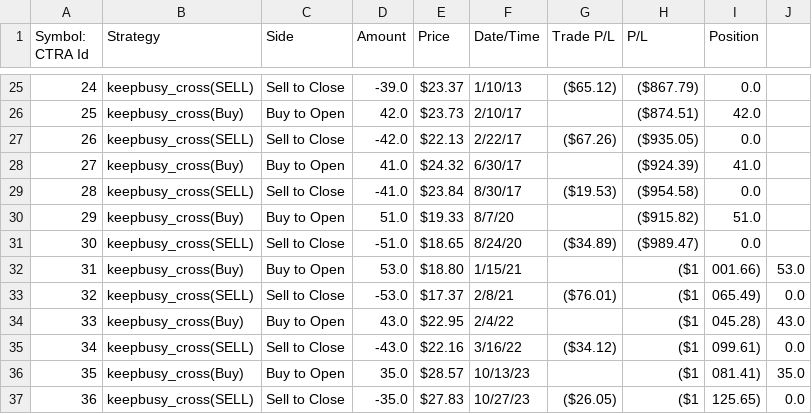
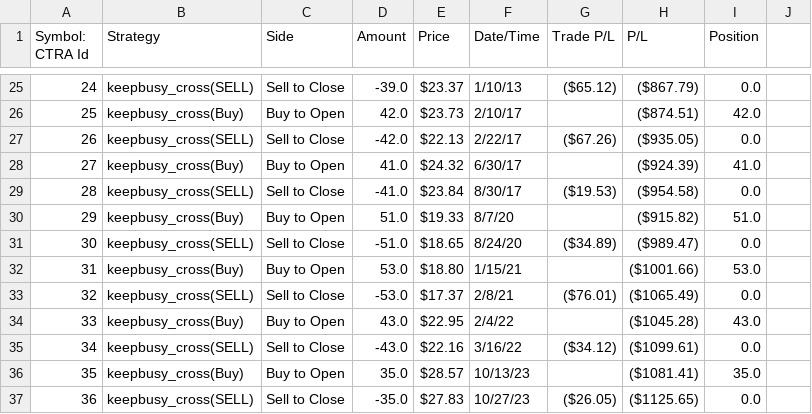
Before and after one commit to coolfrancy/Trading-Strategy-Visualization-Tool-ThinkOrSwim, a CSV file: TosChart/cleaned_data/StrategyReports_CTRA_12424.csv, drawn as a sheet; only a part is shown, gaps mark what is left out.

```diff
--- a/TosChart/cleaned_data/StrategyReports_CTRA_12424.csv
+++ b/TosChart/cleaned_data/StrategyReports_CTRA_12424.csv
@@ -31,7 +31,7 @@ Symbol: CTRA Id,Strategy,Side,Amount,Price,Date/Time,Trade P/L,P/L,Position,
 30,keepbusy_cross(SELL),Sell to Close,-51.0,$18.65,8/24/20,($34.89),($989.47),0.0,
-31,keepbusy_cross(Buy),Buy to Open,53.0,$18.80,1/15/21,,($1,001.66),53.0,
-32,keepbusy_cross(SELL),Sell to Close,-53.0,$17.37,2/8/21,($76.01),($1,065.49),0.0,
-33,keepbusy_cross(Buy),Buy to Open,43.0,$22.95,2/4/22,,($1,045.28),43.0,
-34,keepbusy_cross(SELL),Sell to Close,-43.0,$22.16,3/16/22,($34.12),($1,099.61),0.0,
-35,keepbusy_cross(Buy),Buy to Open,35.0,$28.57,10/13/23,,($1,081.41),35.0,
-36,keepbusy_cross(SELL),Sell to Close,-35.0,$27.83,10/27/23,($26.05),($1,125.65),0.0,
+31,keepbusy_cross(Buy),Buy to Open,53.0,$18.80,1/15/21,,($1001.66),53.0,
+32,keepbusy_cross(SELL),Sell to Close,-53.0,$17.37,2/8/21,($76.01),($1065.49),0.0,
+33,keepbusy_cross(Buy),Buy to Open,43.0,$22.95,2/4/22,,($1045.28),43.0,
+34,keepbusy_cross(SELL),Sell to Close,-43.0,$22.16,3/16/22,($34.12),($1099.61),0.0,
+35,keepbusy_cross(Buy),Buy to Open,35.0,$28.57,10/13/23,,($1081.41),35.0,
+36,keepbusy_cross(SELL),Sell to Close,-35.0,$27.83,10/27/23,($26.05),($1125.65),0.0,
```
Also changed, not shown: TosChart/cleaned_data/StrategyReports_AKAM_112324.csv, TosChart/cleaned_data/StrategyReports_AN_12424.csv, 43 other files.
